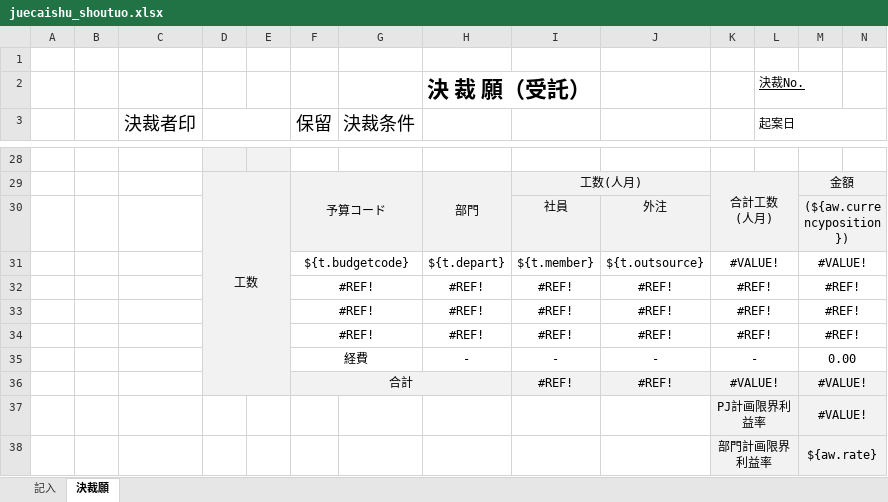
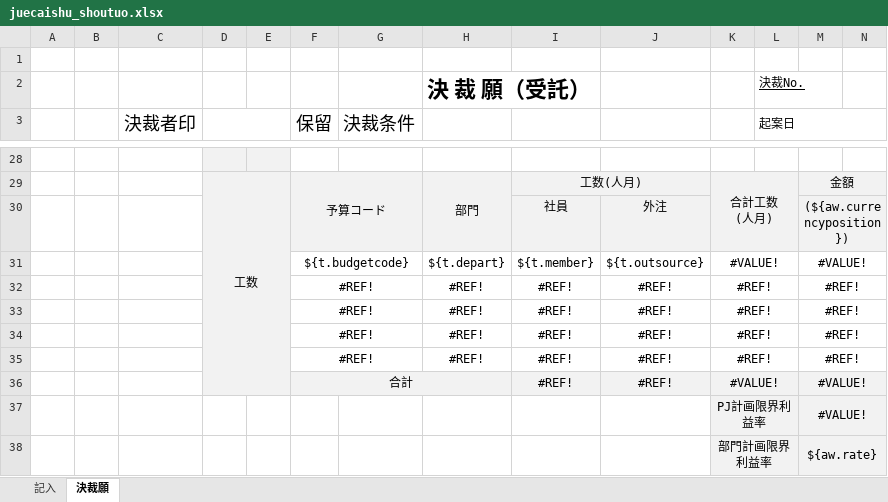
Before and after one commit to zhangtianciAnt/newparkcloud, an Excel workbook: controller/src/main/resources/jxls_templates/juecaishu_shoutuo.xlsx, sheet 決裁願, drawn as a sheet; only a part is shown, gaps mark what is left out; values as stored, in another font and other column widths than the file's, no borders; removed rows and columns are numbered as before the commit, all else as after; the diff names each change by its address in the sheet, - before the commit and + after, or states it on an @@ line.

```diff
--- a/controller/src/main/resources/jxls_templates/juecaishu_shoutuo.xlsx (sheet 決裁願)
+++ b/controller/src/main/resources/jxls_templates/juecaishu_shoutuo.xlsx (sheet 決裁願)
-row 35:  |  |  |  |  | 経費 |  | - | - | - | - |  | 0.00
+row 35:  |  |  |  |  | #REF! |  | #REF! | #REF! | #REF! | #REF! |  | #REF!
```
Also changed, not shown: sheet 記入, formulas that keep their value, controller/src/main/resources/jxls_templates/juecaishu_weituo.xlsx, 4 other files.
